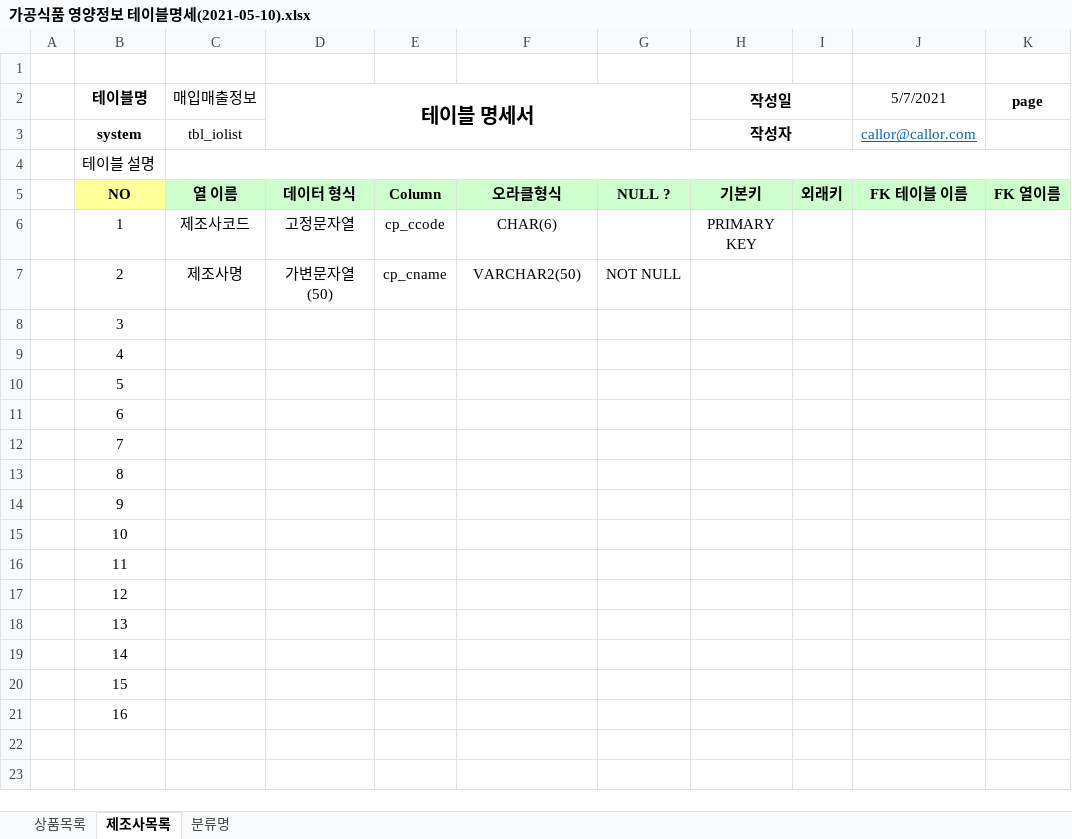
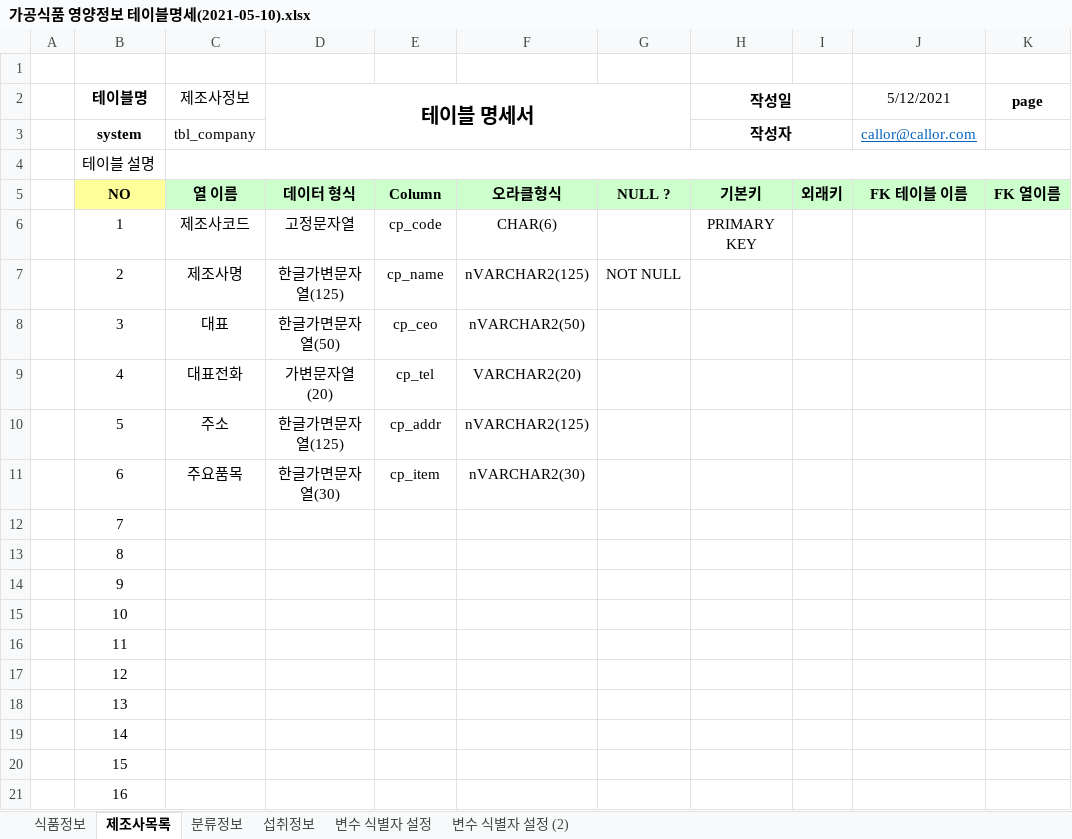
Before and after one commit to num5268/Biz_403_2021_04_DBMS, an Excel workbook: 2021-05-10-OD/가공식품 영양정보 테이블명세(2021-05-10).xlsx, sheet 제조사목록, drawn as a sheet; only a part is shown; values as stored, in another font and other column widths than the file's, no borders; the diff names each change by its address in the sheet, - before the commit and + after, or states it on an @@ line.

```diff
--- a/2021-05-10-OD/가공식품 영양정보 테이블명세(2021-05-10).xlsx (sheet 제조사목록)
+++ b/2021-05-10-OD/가공식품 영양정보 테이블명세(2021-05-10).xlsx (sheet 제조사목록)
-sheet tab: 상품목록
+sheet tab: 식품정보
-sheet tab: 분류명
+sheet tab: 분류정보
+sheet tab: 섭취정보
+sheet tab: 변수 식별자 설정
+sheet tab: 변수 식별자 설정 (2)
-C2: 매입매출정보
+C2: 제조사정보
-J2: 5/7/2021
+J2: 5/12/2021
-C3 (제조사정보): tbl_iolist
+C3 (제조사정보): tbl_company
-E6: cp_ccode
+E6: cp_code
-D7 (테이블 명세서): 가변문자열(50)
+D7 (테이블 명세서): 한글가변문자열(125)
-E7: cp_cname
+E7: cp_name
-F7: VARCHAR2(50)
+F7: nVARCHAR2(125)
-C8 (제조사정보): (empty)
+C8 (제조사정보): 대표
-D8 (테이블 명세서): (empty)
+D8 (테이블 명세서): 한글가면문자열(50)
-E8: (empty)
+E8: cp_ceo
-F8: (empty)
+F8: nVARCHAR2(50)
-C9 (제조사정보): (empty)
+C9 (제조사정보): 대표전화
-D9 (테이블 명세서): (empty)
+D9 (테이블 명세서): 가변문자열(20)
-E9: (empty)
+E9: cp_tel
-F9: (empty)
+F9: VARCHAR2(20)
-C10 (제조사정보): (empty)
+C10 (제조사정보): 주소
-D10 (테이블 명세서): (empty)
+D10 (테이블 명세서): 한글가면문자열(125)
-E10: (empty)
+E10: cp_addr
-F10: (empty)
+F10: nVARCHAR2(125)
-C11 (제조사정보): (empty)
+C11 (제조사정보): 주요품목
-D11 (테이블 명세서): (empty)
+D11 (테이블 명세서): 한글가면문자열(30)
-E11: (empty)
+E11: cp_item
-F11: (empty)
+F11: nVARCHAR2(30)
```
Also changed, not shown: sheet 식품정보, sheet 분류정보, 2021-05-10-OD/샘플-가공식품영양정보(2021-05-10).xlsx, 2 other files.
